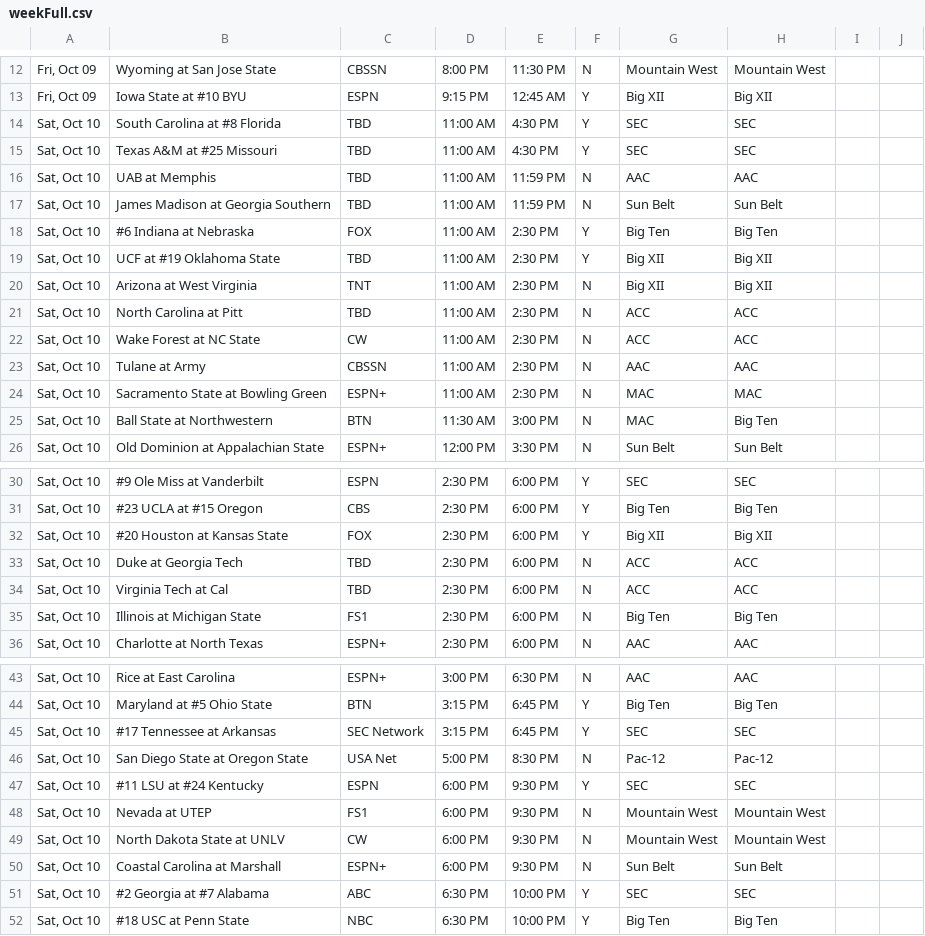
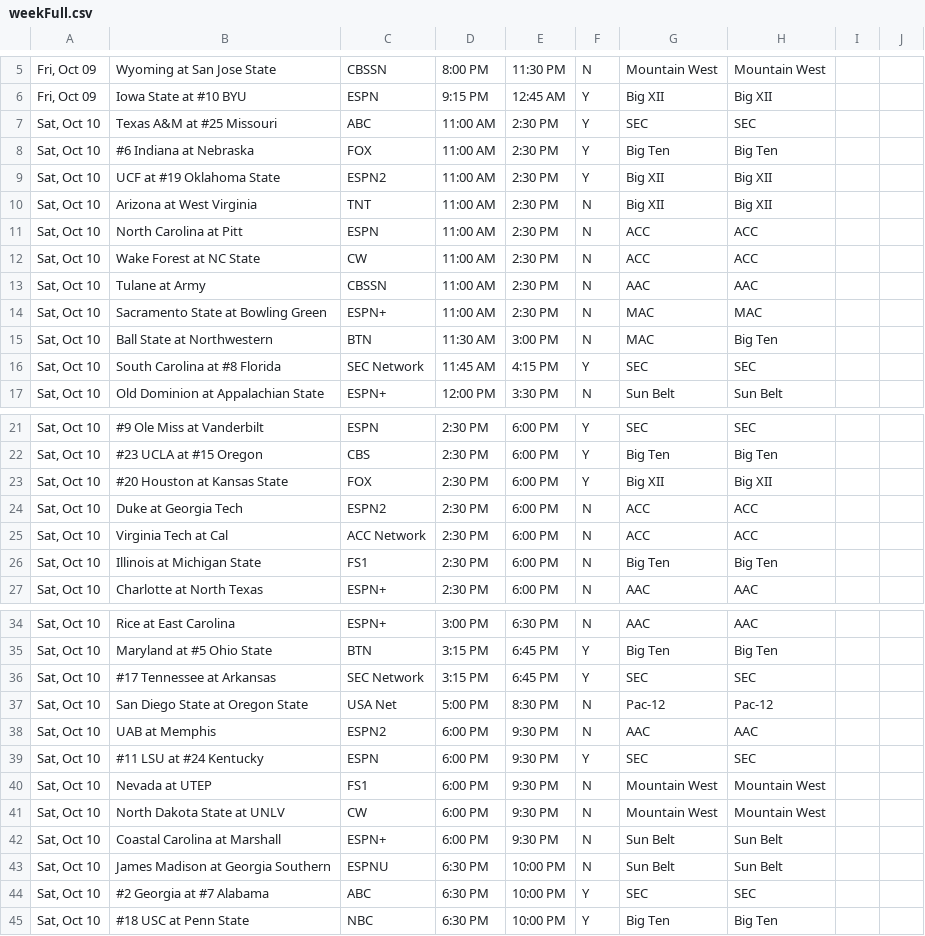
Before and after one commit to matthewkilleen0830/College-Football-Viewing-Schedule, a CSV file: currentWeek/weekFull.csv, drawn as a sheet; only a part is shown, gaps mark what is left out; removed rows and columns are numbered as before the commit, all else as after; the diff covers the shown part only; the diff names each change by its address in the sheet, - before the commit and + after, or states it on an @@ line.

Commit message:
Add files via upload

```diff
--- a/currentWeek/weekFull.csv
+++ b/currentWeek/weekFull.csv
-row 14: Sat, Oct 10 | South Carolina at #8 Florida | TBD | 11:00 AM | 4:30 PM | Y | SEC | SEC
-C7: TBD
+C7: ABC
-E7: 4:30 PM
+E7: 2:30 PM
-row 16: Sat, Oct 10 | UAB at Memphis | TBD | 11:00 AM | 11:59 PM | N | AAC | AAC
-row 17: Sat, Oct 10 | James Madison at Georgia Southern | TBD | 11:00 AM | 11:59 PM | N | Sun Belt | Sun Belt
-C9: TBD
+C9: ESPN2
-C11: TBD
+C11: ESPN
+row 16: Sat, Oct 10 | South Carolina at #8 Florida | SEC Network | 11:45 AM | 4:15 PM | Y | SEC | SEC
-C24: TBD
+C24: ESPN2
-C25: TBD
+C25: ACC Network
+row 38: Sat, Oct 10 | UAB at Memphis | ESPN2 | 6:00 PM | 9:30 PM | N | AAC | AAC
+row 43: Sat, Oct 10 | James Madison at Georgia Southern | ESPNU | 6:30 PM | 10:00 PM | N | Sun Belt | Sun Belt
```
Also changed, not shown: 7 moved rows elsewhere in this file.
